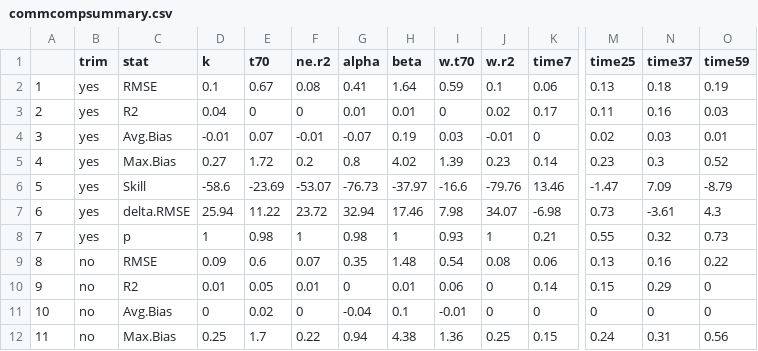
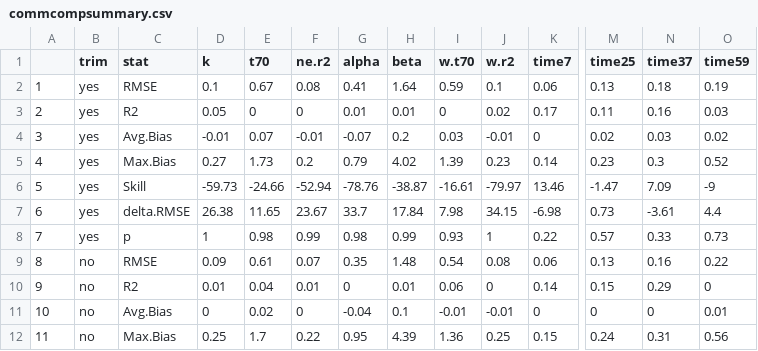
Before and after one commit to Zanne-Lab/communityVchemistry, a CSV file: output/commcompsummary.csv, drawn as a sheet; only a part is shown, gaps mark what is left out; the diff covers the shown part only; the diff names each change by its address in the sheet, - before the commit and + after, or states it on an @@ line.

```diff
--- a/output/commcompsummary.csv
+++ b/output/commcompsummary.csv
-D3 (k): 0.04
+D3 (k): 0.05
-H4 (beta): 0.19
+H4 (beta): 0.2
-O4 (time59): 0.01
+O4 (time59): 0.02
-E5 (t70): 1.72
+E5 (t70): 1.73
-G5 (alpha): 0.8
+G5 (alpha): 0.79
-D6 (k): -58.6
+D6 (k): -59.73
-E6 (t70): -23.69
+E6 (t70): -24.66
-F6 (ne.r2): -53.07
+F6 (ne.r2): -52.94
-G6 (alpha): -76.73
+G6 (alpha): -78.76
-H6 (beta): -37.97
+H6 (beta): -38.87
-I6 (w.t70): -16.6
+I6 (w.t70): -16.61
-J6 (w.r2): -79.76
+J6 (w.r2): -79.97
-O6 (time59): -8.79
+O6 (time59): -9
-D7 (k): 25.94
+D7 (k): 26.38
-E7 (t70): 11.22
+E7 (t70): 11.65
-F7 (ne.r2): 23.72
+F7 (ne.r2): 23.67
-G7 (alpha): 32.94
+G7 (alpha): 33.7
-H7 (beta): 17.46
+H7 (beta): 17.84
-J7 (w.r2): 34.07
+J7 (w.r2): 34.15
-O7 (time59): 4.3
+O7 (time59): 4.4
-F8 (ne.r2): 1
+F8 (ne.r2): 0.99
-H8 (beta): 1
+H8 (beta): 0.99
-K8 (time7): 0.21
+K8 (time7): 0.22
-M8 (time25): 0.55
+M8 (time25): 0.57
-N8 (time37): 0.32
+N8 (time37): 0.33
-E9 (t70): 0.6
+E9 (t70): 0.61
-E10 (t70): 0.05
+E10 (t70): 0.04
-J11 (w.r2): 0
+J11 (w.r2): -0.01
-O11 (time59): 0
+O11 (time59): 0.01
-G12 (alpha): 0.94
+G12 (alpha): 0.95
-H12 (beta): 4.38
+H12 (beta): 4.39
```
Also changed, not shown: 27 edited cells elsewhere in this file, derived_data/decayfits.csv, output/diversitysummary_code.csv, 43 other files.
